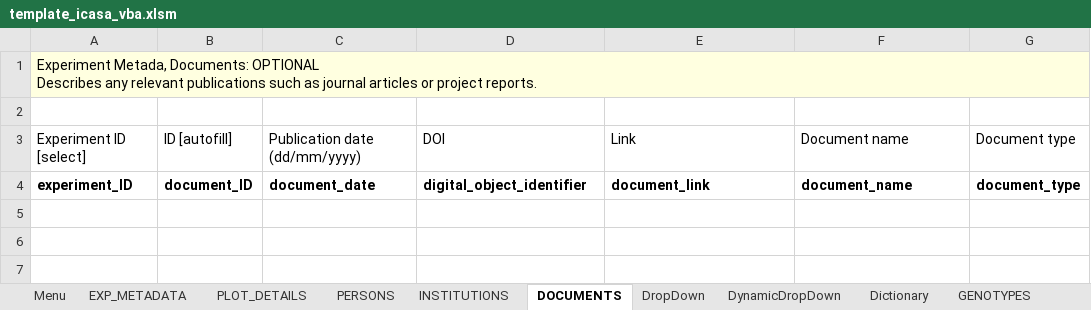
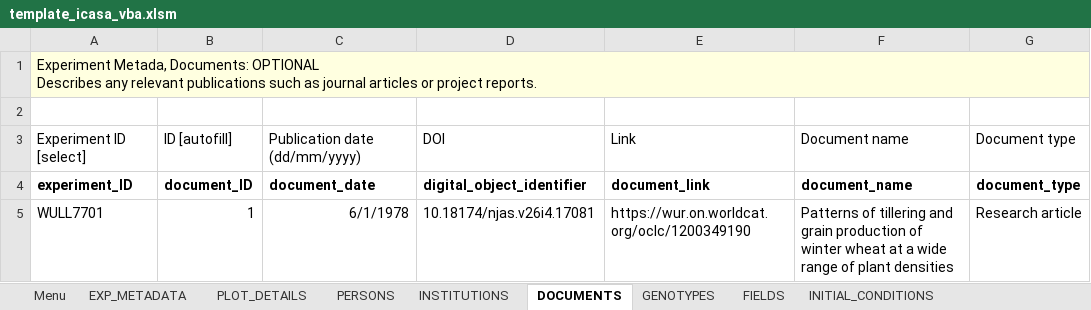
Before and after one commit to leroy-bml/csmInputTemplate, an Excel workbook: template_icasa_vba.xlsm, sheet DOCUMENTS, drawn as a sheet; values as stored, in another font and other column widths than the file's, no borders; charts and pictures and table styles not drawn; the diff names each change by its address in the sheet, - before the commit and + after, or states it on an @@ line.

```diff
--- a/template_icasa_vba.xlsm (sheet DOCUMENTS)
+++ b/template_icasa_vba.xlsm (sheet DOCUMENTS)
@@ sheet tab hidden: DropDown @@
@@ sheet tab hidden: DynamicDropDown @@
@@ sheet tab hidden: Dictionary @@
+row 5: WULL7701 | 1 | 6/1/1978 | 10.18174/njas.v26i4.17081 | https://wur.on.worldcat.org/oclc/1200349190 | Patterns of tillering and grain production of winter wheat at a wide range of plant densities | Research article
```
Also changed, not shown: sheet PLOT_DETAILS, sheet TREATMENTS, sheet PLANTINGS, sheet FERTILIZERS, sheet OBS_DATA_LINKS, sheet FIELDS, 10 more sheets, other sheet tabs.
